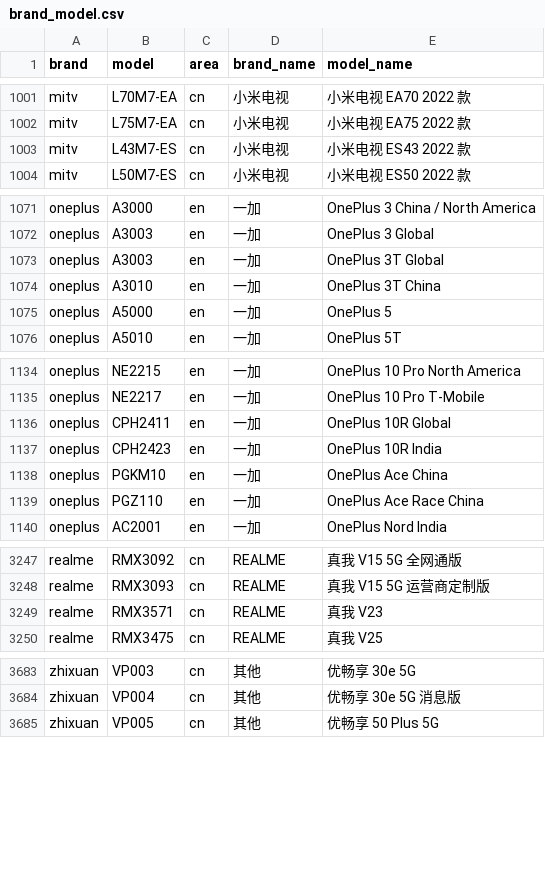
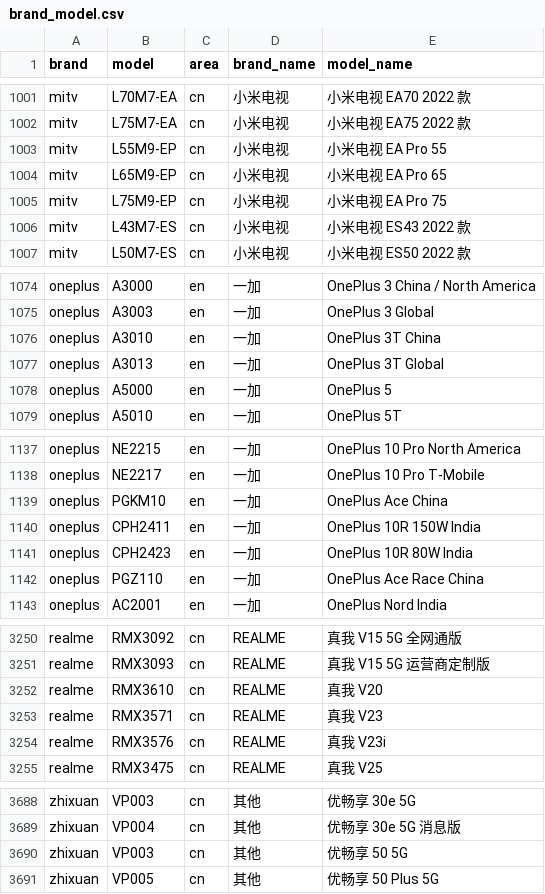
Before and after one commit to zhyi828/mobilemodels, a CSV file: brand_model.csv, drawn as a sheet; only a part is shown, gaps mark what is left out; removed rows and columns are numbered as before the commit, all else as after; the diff covers the shown part only; the diff names each change by its address in the sheet, - before the commit and + after, or states it on an @@ line.

Commit message:
Sync with MobileModels 95281733800be02a3ba22f39e58750ad0ec032ef

```diff
--- a/brand_model.csv
+++ b/brand_model.csv
+row 1003: mitv | L55M9-EP | cn | 小米电视 | 小米电视 EA Pro 55
+row 1004: mitv | L65M9-EP | cn | 小米电视 | 小米电视 EA Pro 65
+row 1005: mitv | L75M9-EP | cn | 小米电视 | 小米电视 EA Pro 75
-row 1073: oneplus | A3003 | en | 一加 | OnePlus 3T Global
+row 1077: oneplus | A3013 | en | 一加 | OnePlus 3T Global
-row 1136: oneplus | CPH2411 | en | 一加 | OnePlus 10R Global
-row 1137: oneplus | CPH2423 | en | 一加 | OnePlus 10R India
+row 1140: oneplus | CPH2411 | en | 一加 | OnePlus 10R 150W India
+row 1141: oneplus | CPH2423 | en | 一加 | OnePlus 10R 80W India
+row 3252: realme | RMX3610 | cn | REALME | 真我 V20
+row 3254: realme | RMX3576 | cn | REALME | 真我 V23i
+row 3690: zhixuan | VP003 | cn | 其他 | 优畅享 50 5G
```
Also changed, not shown: 7 edited cells elsewhere in this file, 1 other file.
